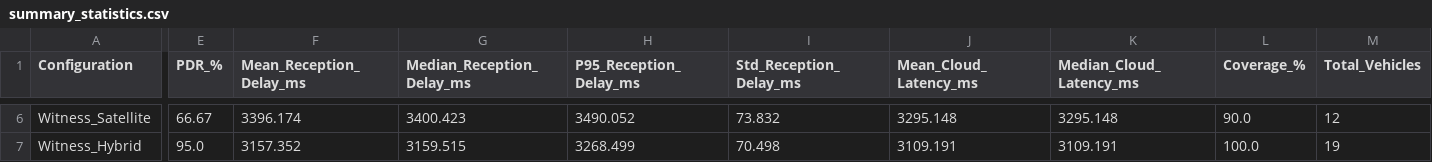
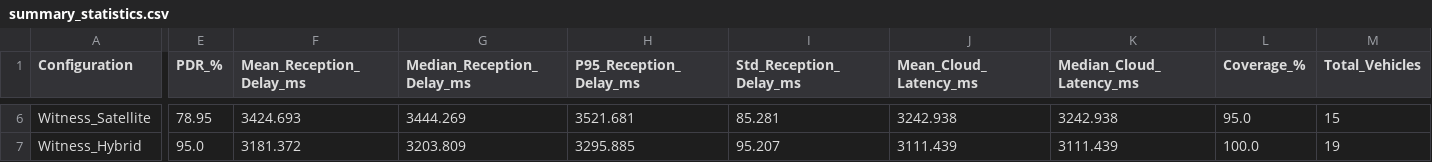
Before and after one commit to agostino-code/artery, a CSV file: scenarios/stelvio/analysis/csv/summary_statistics.csv, drawn as a sheet; only a part is shown, gaps mark what is left out; the diff covers the shown part only; the diff names each change by its address in the sheet, - before the commit and + after, or states it on an @@ line.

Commit message:
refactor: update PDR values and reception metrics for improved accuracy; adjust summary statistics and plots accordingly

```diff
--- a/scenarios/stelvio/analysis/csv/summary_statistics.csv
+++ b/scenarios/stelvio/analysis/csv/summary_statistics.csv
-E6 (PDR_%): 66.67
+E6 (PDR_%): 78.95
-F6 (Mean_Reception_Delay_ms): 3396.174
+F6 (Mean_Reception_Delay_ms): 3424.693
-G6 (Median_Reception_Delay_ms): 3400.423
+G6 (Median_Reception_Delay_ms): 3444.269
-H6 (P95_Reception_Delay_ms): 3490.052
+H6 (P95_Reception_Delay_ms): 3521.681
-I6 (Std_Reception_Delay_ms): 73.832
+I6 (Std_Reception_Delay_ms): 85.281
-J6 (Mean_Cloud_Latency_ms): 3295.148
+J6 (Mean_Cloud_Latency_ms): 3242.938
-K6 (Median_Cloud_Latency_ms): 3295.148
+K6 (Median_Cloud_Latency_ms): 3242.938
-L6 (Coverage_%): 90.0
+L6 (Coverage_%): 95.0
-M6 (Total_Vehicles): 12
+M6 (Total_Vehicles): 15
-F7 (Mean_Reception_Delay_ms): 3157.352
+F7 (Mean_Reception_Delay_ms): 3181.372
-G7 (Median_Reception_Delay_ms): 3159.515
+G7 (Median_Reception_Delay_ms): 3203.809
-H7 (P95_Reception_Delay_ms): 3268.499
+H7 (P95_Reception_Delay_ms): 3295.885
-I7 (Std_Reception_Delay_ms): 70.498
+I7 (Std_Reception_Delay_ms): 95.207
-J7 (Mean_Cloud_Latency_ms): 3109.191
+J7 (Mean_Cloud_Latency_ms): 3111.439
-K7 (Median_Cloud_Latency_ms): 3109.191
+K7 (Median_Cloud_Latency_ms): 3111.439
```
Also changed, not shown: 32 edited cells elsewhere in this file, 12 other files.
